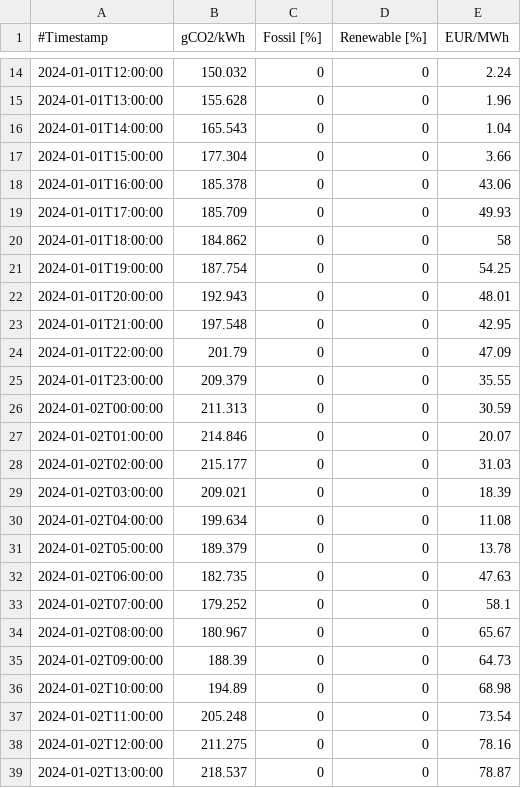
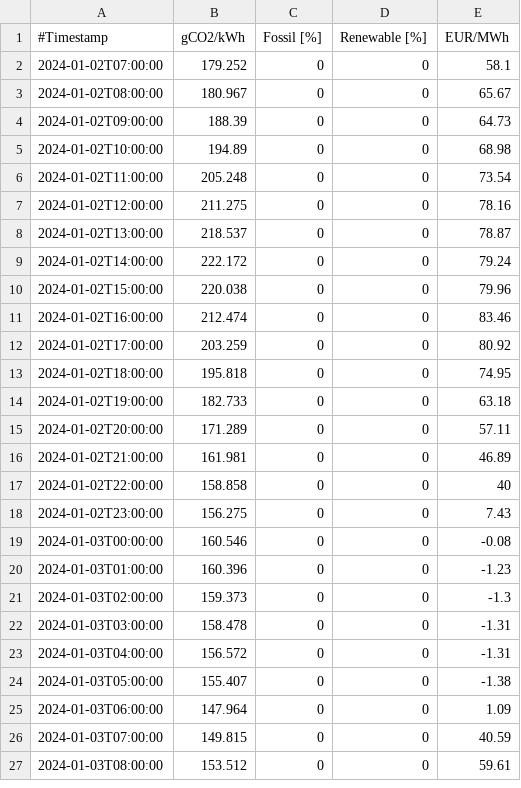
Before and after one commit to amkozlov/eco-freq, a TSV file: ecofreq/data/co2trace.tsv, drawn as a sheet; only a part is shown, gaps mark what is left out; the shorter side is filled out with more unchanged rows; the diff covers the shown part only.

```diff
--- a/ecofreq/data/co2trace.tsv
+++ b/ecofreq/data/co2trace.tsv
@@ -14,20 +2 @@
-2024-01-01T12:00:00	150.032	0	0	2.24
-2024-01-01T13:00:00	155.628	0	0	1.96
-2024-01-01T14:00:00	165.543	0	0	1.04
-2024-01-01T15:00:00	177.304	0	0	3.66
-2024-01-01T16:00:00	185.378	0	0	43.06
-2024-01-01T17:00:00	185.709	0	0	49.93
-2024-01-01T18:00:00	184.862	0	0	58
-2024-01-01T19:00:00	187.754	0	0	54.25
-2024-01-01T20:00:00	192.943	0	0	48.01
-2024-01-01T21:00:00	197.548	0	0	42.95
-2024-01-01T22:00:00	201.79	0	0	47.09
-2024-01-01T23:00:00	209.379	0	0	35.55
-2024-01-02T00:00:00	211.313	0	0	30.59
-2024-01-02T01:00:00	214.846	0	0	20.07
-2024-01-02T02:00:00	215.177	0	0	31.03
-2024-01-02T03:00:00	209.021	0	0	18.39
-2024-01-02T04:00:00	199.634	0	0	11.08
-2024-01-02T05:00:00	189.379	0	0	13.78
-2024-01-02T06:00:00	182.735	0	0	47.63
 2024-01-02T07:00:00	179.252	0	0	58.1
```
Also changed, not shown: 12 removed rows elsewhere in this file, 18 other files.
